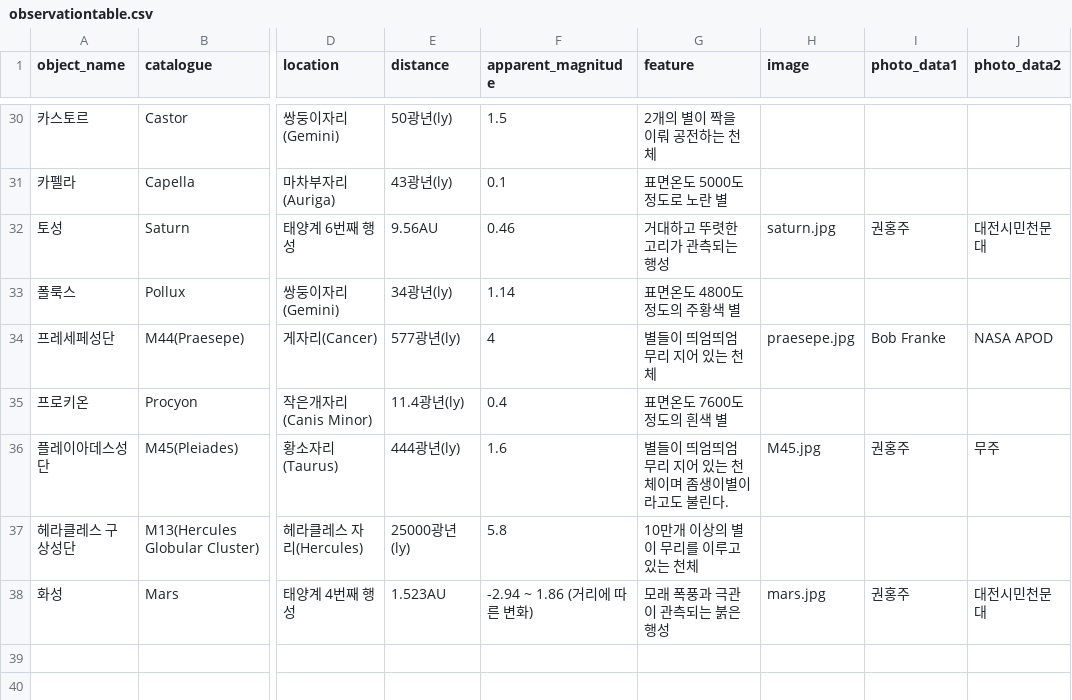
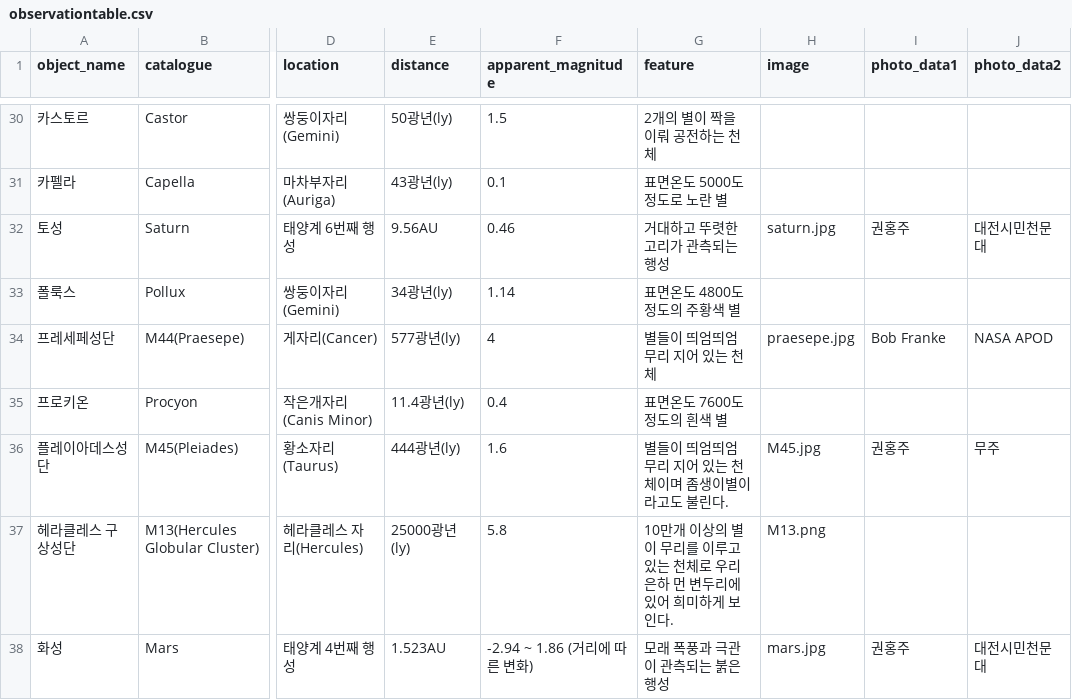
Before and after one commit to starburstgalaxy00/starburstgalaxy00.github.io, a CSV file: data/observationtable.csv, drawn as a sheet; only a part is shown, gaps mark what is left out; the diff names each change by its address in the sheet, - before the commit and + after, or states it on an @@ line.

```diff
--- a/data/observationtable.csv
+++ b/data/observationtable.csv
-G37 (feature): 10만개 이상의 별이 무리를 이루고 있는 천체
+G37 (feature): 10만개 이상의 별이 무리를 이루고 있는 천체로 우리 은하 먼 변두리에 있어 희미하게 보인다.
-H37 (image): (empty)
+H37 (image): M13.png
```
Also changed, not shown: 1 other file.
